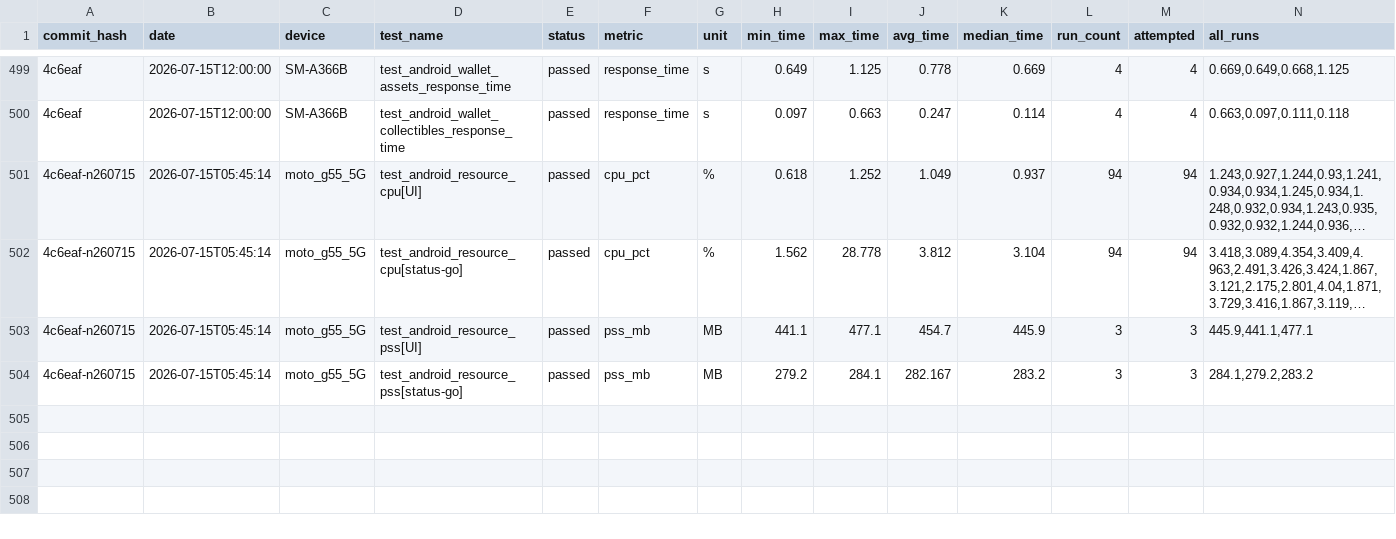
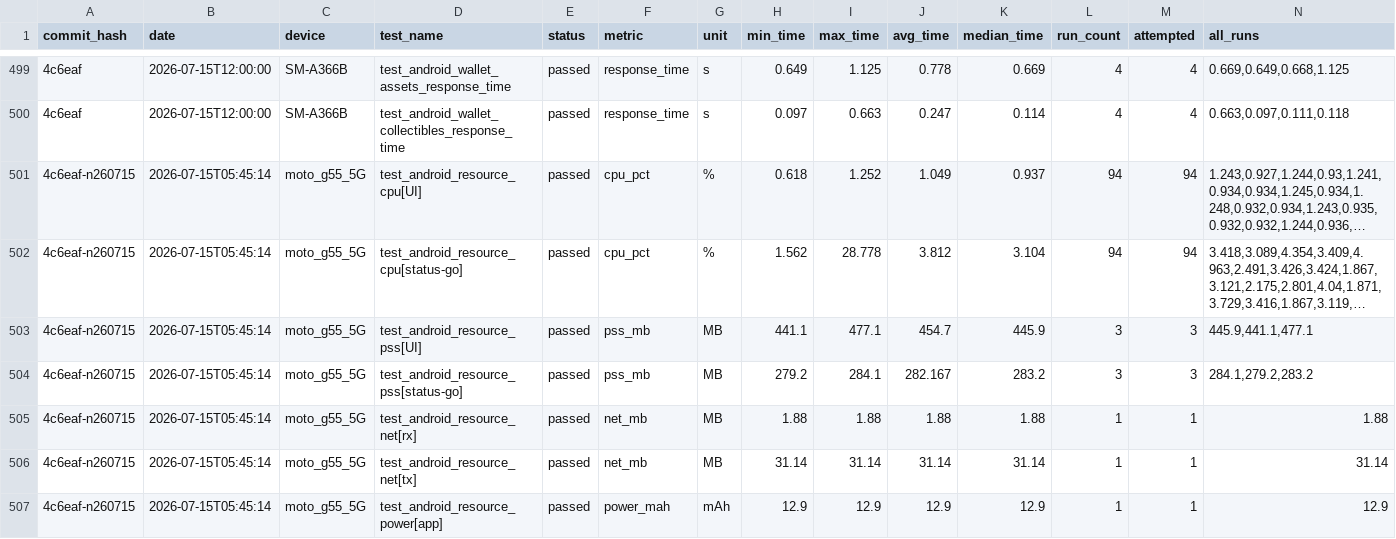
Before and after one commit to status-im/status-app-benchmarks, a CSV file: data/android/performance_metrics.csv, drawn as a sheet; only a part is shown, gaps mark what is left out; long unchanged cells end in …; the diff names each change by its address in the sheet, - before the commit and + after, or states it on an @@ line.

```diff
--- a/data/android/performance_metrics.csv
+++ b/data/android/performance_metrics.csv
+row 505: 4c6eaf-n260715 | 2026-07-15T05:45:14 | moto_g55_5G | test_android_resource_net[rx] | passed | net_mb | MB | 1.88 | 1.88 | 1.88 | 1.88 | 1 | 1 | 1.88
+row 506: 4c6eaf-n260715 | 2026-07-15T05:45:14 | moto_g55_5G | test_android_resource_net[tx] | passed | net_mb | MB | 31.14 | 31.14 | 31.14 | 31.14 | 1 | 1 | 31.14
+row 507: 4c6eaf-n260715 | 2026-07-15T05:45:14 | moto_g55_5G | test_android_resource_power[app] | passed | power_mah | mAh | 12.9 | 12.9 | 12.9 | 12.9 | 1 | 1 | 12.9
```
Also changed, not shown: 2 other files.
